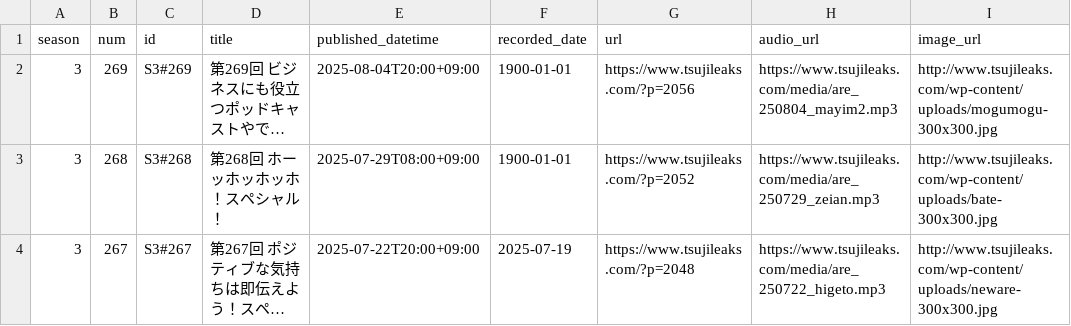
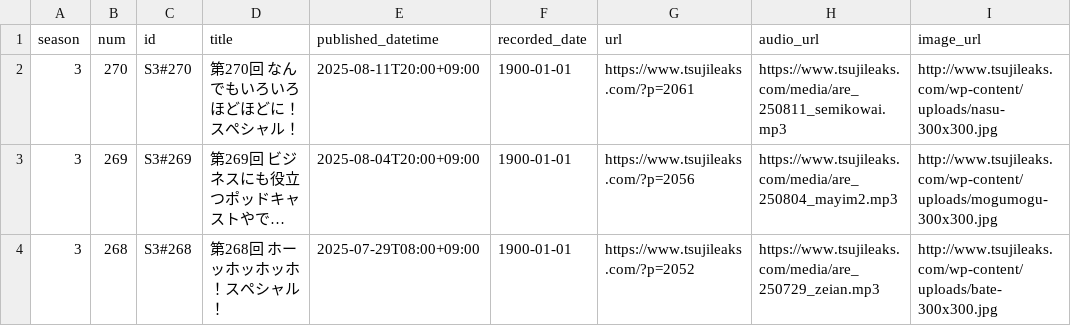
Before and after one commit to BerandaMegane/Security-no-ARE-words, a CSV file: docs/_static/セキュリティのアレ_放送回リスト_自動更新.csv, drawn as a sheet; only a part is shown; the shorter side is filled out with more unchanged rows; long unchanged cells end in …; the diff names each change by its address in the sheet, - before the commit and + after, or states it on an @@ line.

```diff
--- a/docs/_static/セキュリティのアレ_放送回リスト_自動更新.csv
+++ b/docs/_static/セキュリティのアレ_放送回リスト_自動更新.csv
+row 2: 3 | 270 | S3#270 | 第270回 なんでもいろいろほどほどに！スペシャル！ | 2025-08-11T20:00+09:00 | 1900-01-01 | https://www.tsujileaks.com/?p=2061 | https://www.tsujileaks.com/media/are_250811_semikowai.mp3 | http://www.tsujileaks.com/wp-content/uploads/nasu-300x300.jpg
```
Also changed, not shown: docs/_downloads/cb3fa297877850adc58316b74884df1a/セキュリティのアレ_放送回リスト_自動更新.csv, source/_static/セキュリティのアレ_放送回リスト_自動更新.csv, 42 other files.
